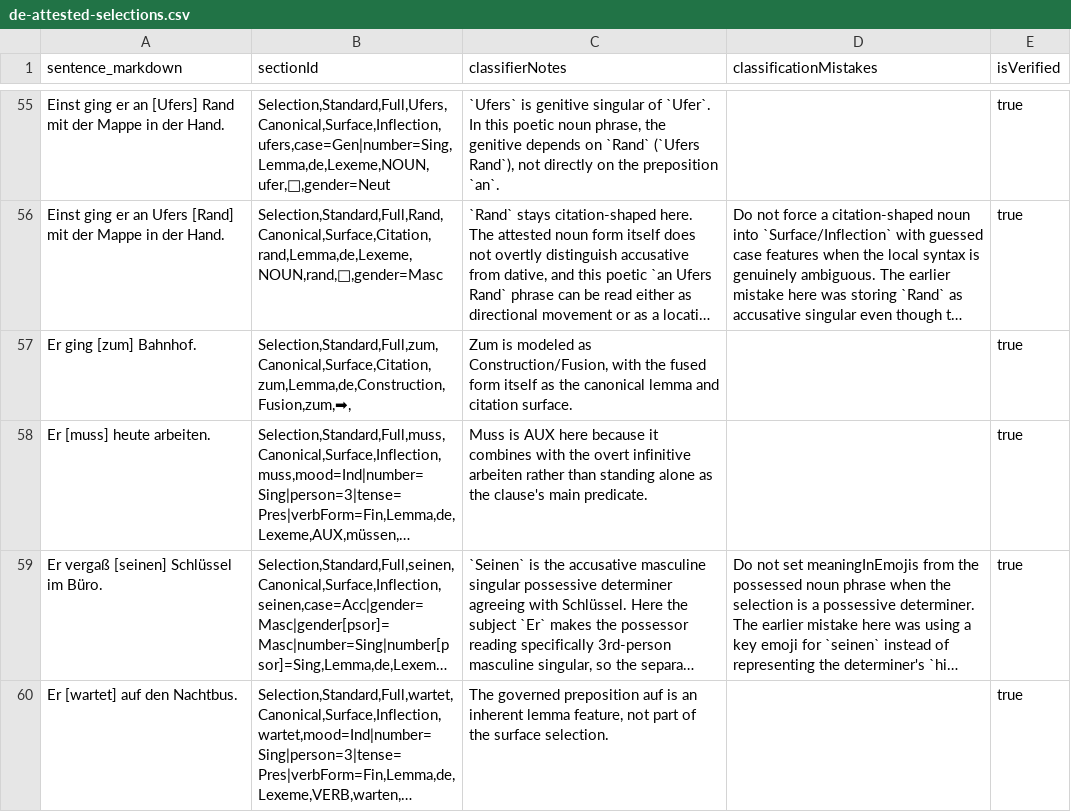
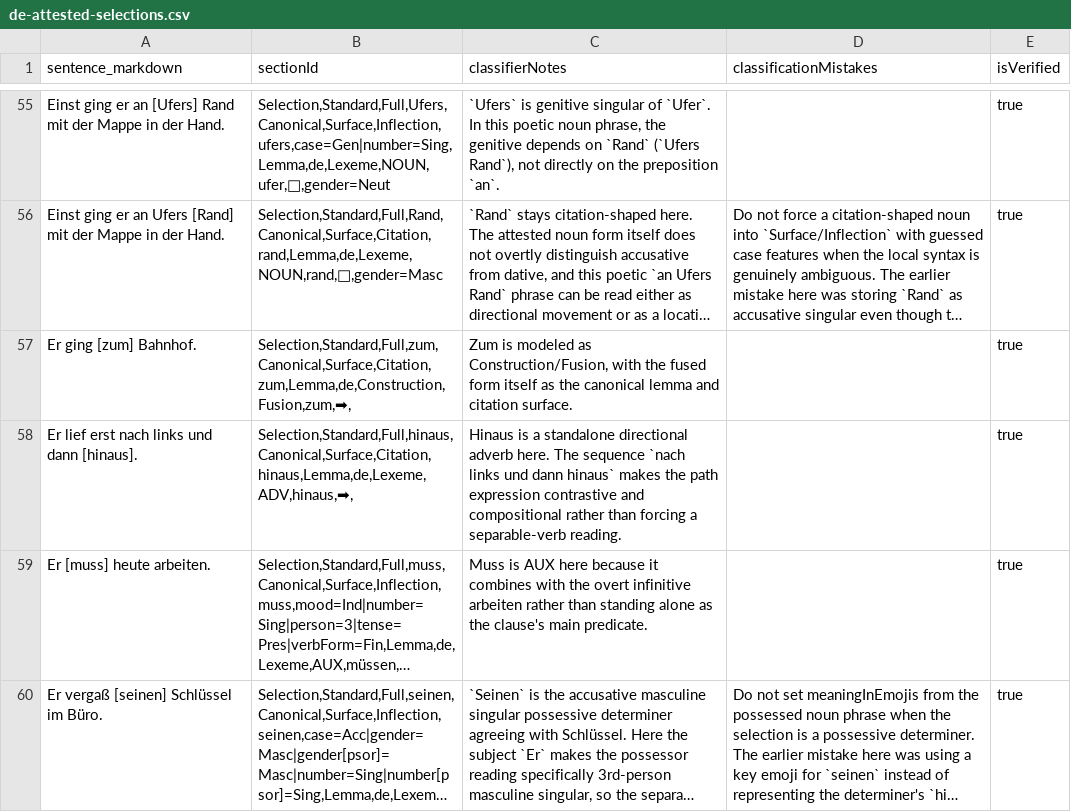
Before and after one commit to clockblocker/dumling, a CSV file: docs-site/src/classification-logbook/de/de-attested-selections.csv, drawn as a sheet; only a part is shown, gaps mark what is left out; the shorter side is filled out with more unchanged rows; long unchanged cells end in …; the diff covers the shown part only; the diff names each change by its address in the sheet, - before the commit and + after, or states it on an @@ line.

Commit message:
hinaus

```diff
--- a/docs-site/src/classification-logbook/de/de-attested-selections.csv
+++ b/docs-site/src/classification-logbook/de/de-attested-selections.csv
+row 58: Er lief erst nach links und dann [hinaus]. | Selection,Standard,Full,hinaus,Canonical,Surface,Citation,hinaus,Lemma,de,Lexeme,ADV,hinaus,➡, | Hinaus is a standalone directional adverb here. The sequence `nach links und dann hinaus` makes the path expression contrastive and compositional rather than forcing a separable-verb reading. |  | true
```
Also changed, not shown: 2 added rows and 8 edited cells elsewhere in this file, docs-site/src/classification-logbook/de/de-attested-selection-descriptors.csv, 4 other files.
